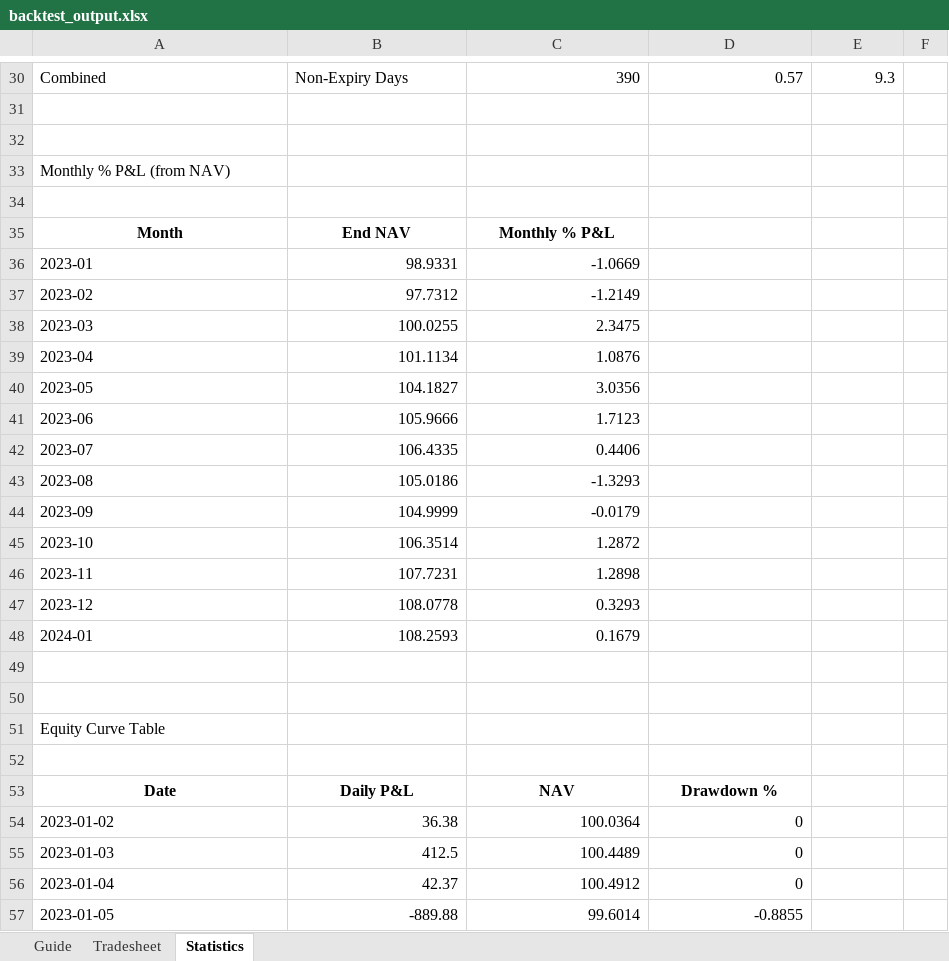
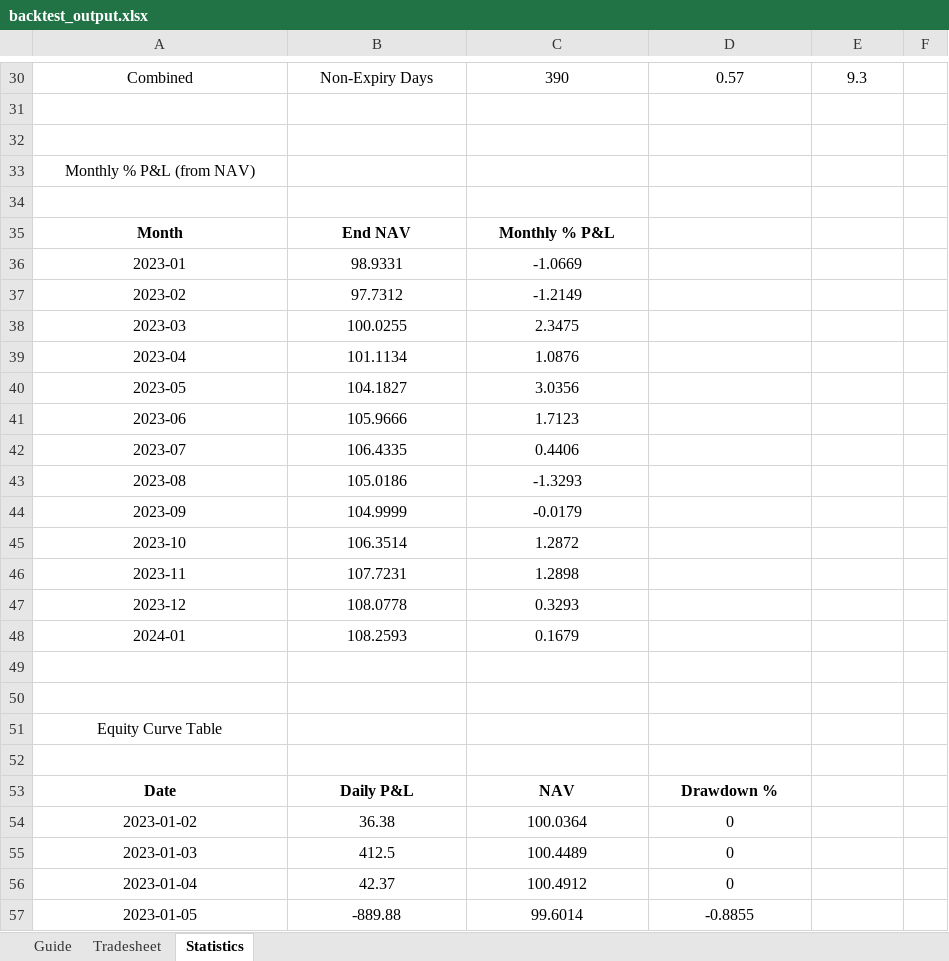
Before and after one commit to MohammedLike/Qode-Assignment, an Excel workbook: backtest_output.xlsx, sheet Statistics, drawn as a sheet; only a part is shown, gaps mark what is left out; values as stored, in another font and other column widths than the file's, no borders; the diff covers the shown part only; the diff names each change by its address in the sheet, - before the commit and + after, or states it on an @@ line.

```diff
--- a/backtest_output.xlsx (sheet Statistics)
+++ b/backtest_output.xlsx (sheet Statistics)
-A30:B30 alignment: left
+A30:B30 alignment: center
-C30:E30 alignment: right
+C30:E30 alignment: center
-A33 alignment: left
+A33 alignment: center
-A36:A48 alignment: left
+A36:A48 alignment: center
-B36:C48 alignment: right
+B36:C48 alignment: center
-A51 alignment: left
+A51 alignment: center
-A54:A57 alignment: left
+A54:A57 alignment: center
-B54:D57 alignment: right
+B54:D57 alignment: center
```
Also changed, not shown: cell formats elsewhere in this sheet, sheet Tradesheet, sheet Guide, 4 other files.
